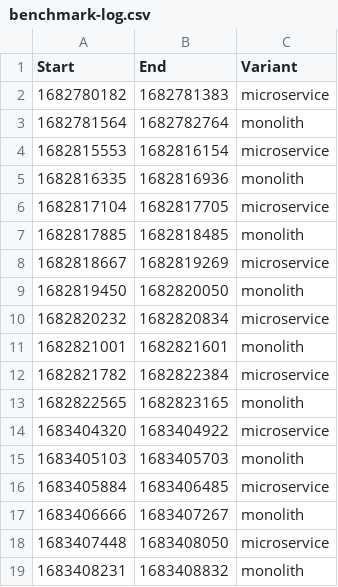
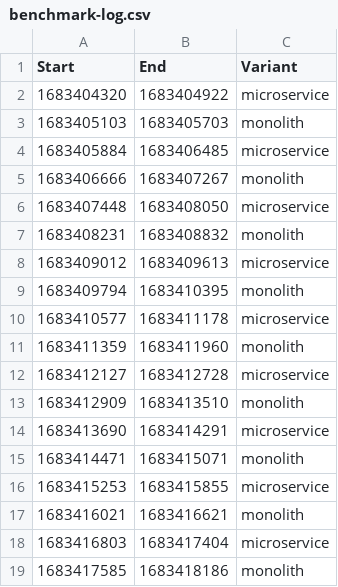
Before and after one commit to twobiers/software-architecture-sustainability-experiment, a CSV file: results/case-study-dungeon/benchmark-log.csv, drawn as a sheet; only a part is shown; the shorter side is filled out with more unchanged rows; the diff names each change by its address in the sheet, - before the commit and + after, or states it on an @@ line.

Commit message:
new round

```diff
--- a/results/case-study-dungeon/benchmark-log.csv
+++ b/results/case-study-dungeon/benchmark-log.csv
-row 2: 1682780182 | 1682781383 | microservice
-row 3: 1682781564 | 1682782764 | monolith
-row 4: 1682815553 | 1682816154 | microservice
-row 5: 1682816335 | 1682816936 | monolith
-row 6: 1682817104 | 1682817705 | microservice
-row 7: 1682817885 | 1682818485 | monolith
-row 8: 1682818667 | 1682819269 | microservice
-row 9: 1682819450 | 1682820050 | monolith
-row 10: 1682820232 | 1682820834 | microservice
-row 11: 1682821001 | 1682821601 | monolith
-row 12: 1682821782 | 1682822384 | microservice
-row 13: 1682822565 | 1682823165 | monolith
```
